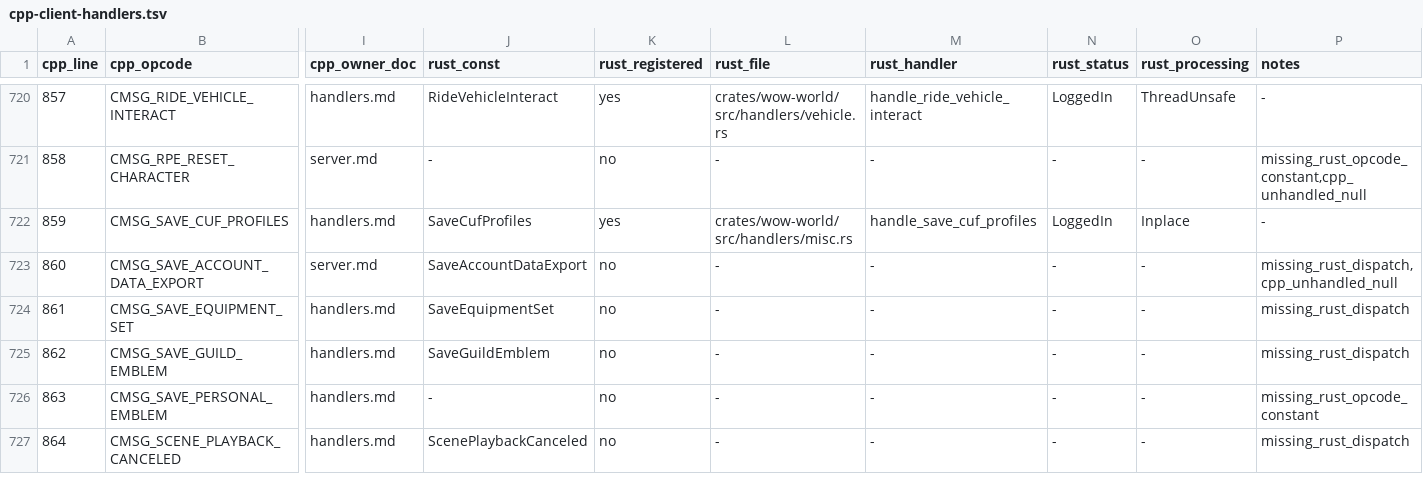
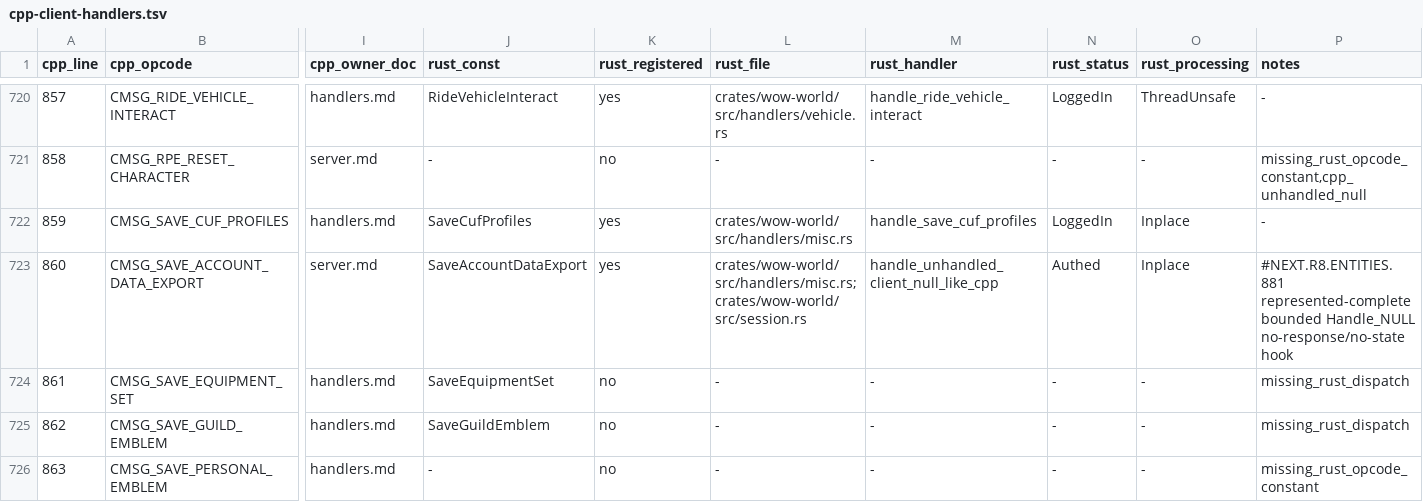
Before and after one commit to idairfguido/rustycore, a TSV file: docs/migration/inventory/cpp-client-handlers.tsv, drawn as a sheet; only a part is shown, gaps mark what is left out; the shorter side is filled out with more unchanged rows; the diff names each change by its address in the sheet, - before the commit and + after, or states it on an @@ line.

Commit message:
Register save account data export null hook

```diff
--- a/docs/migration/inventory/cpp-client-handlers.tsv
+++ b/docs/migration/inventory/cpp-client-handlers.tsv
-K723 (rust_registered): no
+K723 (rust_registered): yes
-L723 (rust_file): -
+L723 (rust_file): crates/wow-world/src/handlers/misc.rs; crates/wow-world/src/session.rs
-M723 (rust_handler): -
+M723 (rust_handler): handle_unhandled_client_null_like_cpp
-N723 (rust_status): -
+N723 (rust_status): Authed
-O723 (rust_processing): -
+O723 (rust_processing): Inplace
-P723 (notes): missing_rust_dispatch,cpp_unhandled_null
+P723 (notes): #NEXT.R8.ENTITIES.881 represented-complete bounded Handle_NULL no-response/no-state hook
```
Also changed, not shown: docs/migration/inventory/r3-opcodes-registry.tsv, 7 other files.
